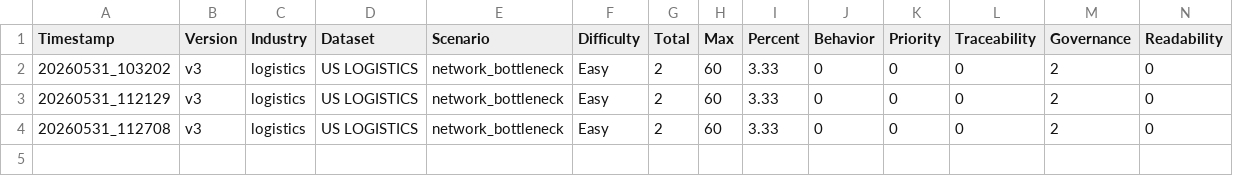
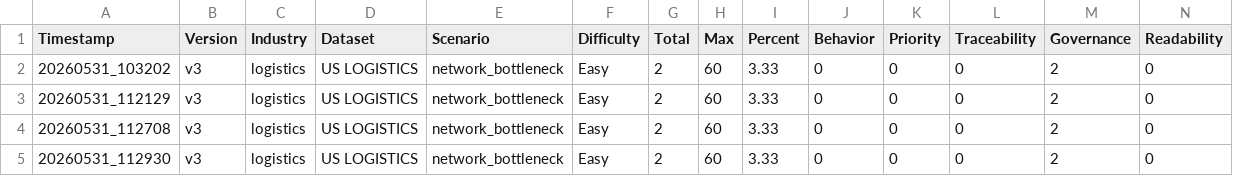
Before and after one commit to suyashtripathi27-ai/MLOps-Data-Pipeline, a CSV file: evaluation/results/dashboard.csv, drawn as a sheet; only a part is shown; rows hold the shown columns only; the diff names each change by its address in the sheet, - before the commit and + after, or states it on an @@ line.

```diff
--- a/evaluation/results/dashboard.csv
+++ b/evaluation/results/dashboard.csv
+row 5: 20260531_112930 | v3 | logistics | US LOGISTICS | network_bottleneck | Easy | 2 | 60 | 3.33 | 0 | 0 | 0 | 2 | 0
```
Also changed, not shown: 2 other files.
